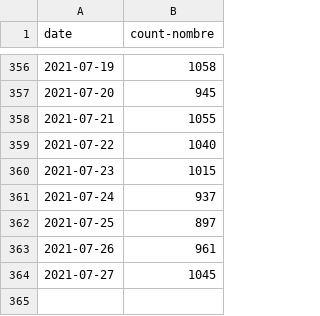
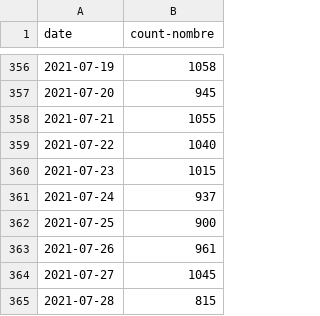
Before and after one commit to cds-snc/covid-alert-data, a CSV file: csv/daily-journalier/downloads.daily-journalier.csv, drawn as a sheet; only a part is shown, gaps mark what is left out.

```diff
--- a/csv/daily-journalier/downloads.daily-journalier.csv
+++ b/csv/daily-journalier/downloads.daily-journalier.csv
@@ -361,4 +361,5 @@ date,count-nombre
 2021-07-24,937
-2021-07-25,897
+2021-07-25,900
 2021-07-26,961
 2021-07-27,1045
+2021-07-28,815
```
Also changed, not shown: csv/daily-journalier/cumulative_downloads.daily-journalier.csv, csv/daily-journalier/cumulative_downloads_os.daily-journalier.csv, 9 other files.
